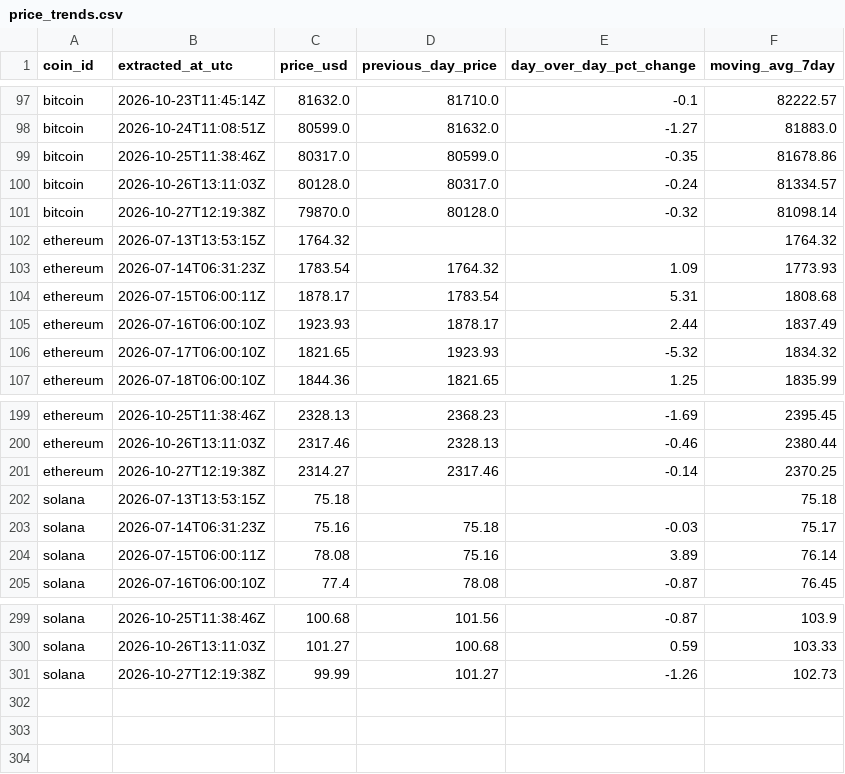
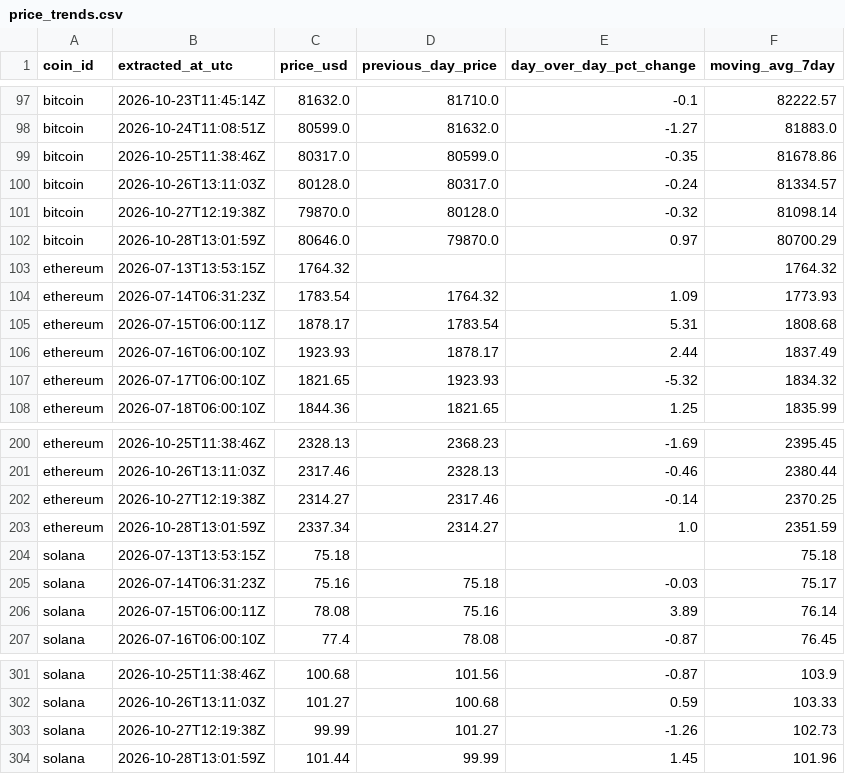
Before and after one commit to g-romasanta/crypto-pipeline, a CSV file: reports/price_trends.csv, drawn as a sheet; only a part is shown, gaps mark what is left out; the diff names each change by its address in the sheet, - before the commit and + after, or states it on an @@ line.

```diff
--- a/reports/price_trends.csv
+++ b/reports/price_trends.csv
+row 102: bitcoin | 2026-10-28T13:01:59Z | 80646.0 | 79870.0 | 0.97 | 80700.29
+row 203: ethereum | 2026-10-28T13:01:59Z | 2337.34 | 2314.27 | 1.0 | 2351.59
+row 304: solana | 2026-10-28T13:01:59Z | 101.44 | 99.99 | 1.45 | 101.96
```
Also changed, not shown: data/daily_prices.csv, 1 other file.
